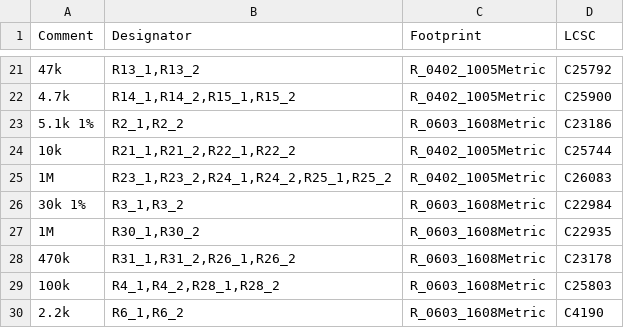
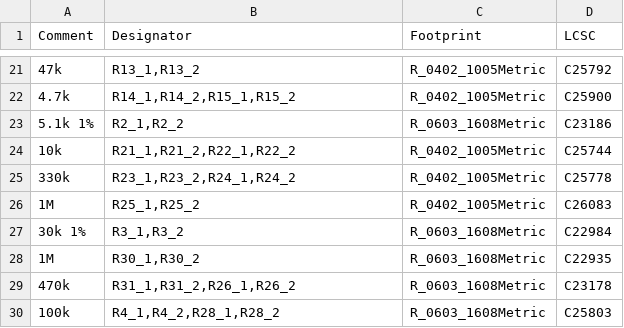
Before and after one commit to n3tk0/MeshCore, a CSV file: hardware/xiao-solar/panel/production/bom-jlc.csv, drawn as a sheet; only a part is shown, gaps mark what is left out; the shorter side is filled out with more unchanged rows; addresses are those after the commit; the diff names each change by its address in the sheet, - before the commit and + after, or states it on an @@ line.

```diff
--- a/hardware/xiao-solar/panel/production/bom-jlc.csv
+++ b/hardware/xiao-solar/panel/production/bom-jlc.csv
+row 25: 330k | R23_1,R23_2,R24_1,R24_2 | R_0402_1005Metric | C25778
-B26 (Designator): R23_1,R23_2,R24_1,R24_2,R25_1,R25_2
+B26 (Designator): R25_1,R25_2
```
Also changed, not shown: hardware/xiao-solar/panel/production/cpl-jlc.csv, hardware/xiao-solar/production/bom-jlc.csv, 34 other files.
